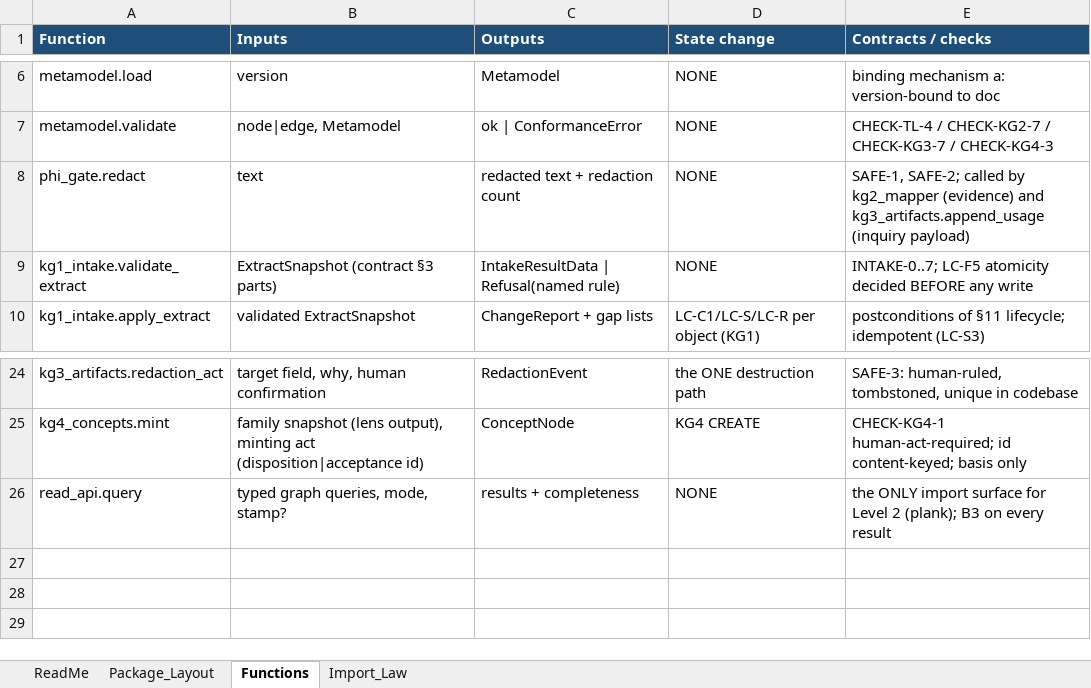
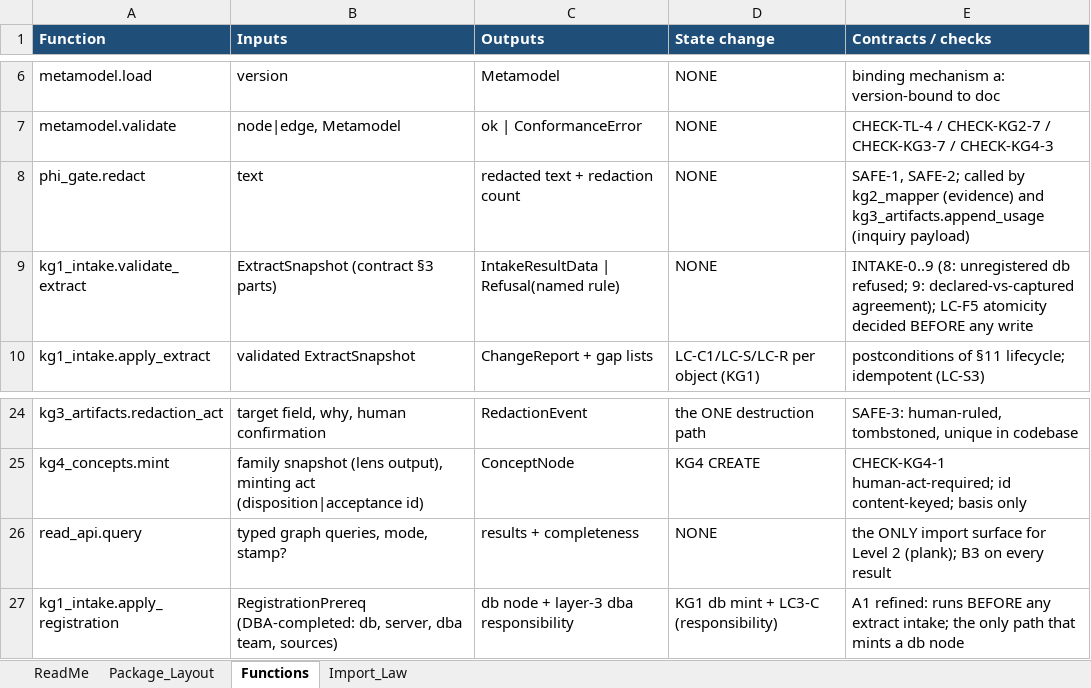
Before and after one commit to sunnyzhengai/sql-query-agent, an Excel workbook: AIVIA_Design/L1_Code_Structure_Map_DRAFT.xlsx, sheet Functions, drawn as a sheet; only a part is shown, gaps mark what is left out; values as stored, in another font and other column widths than the file's, no borders; the diff names each change by its address in the sheet, - before the commit and + after, or states it on an @@ line.

```diff
--- a/AIVIA_Design/L1_Code_Structure_Map_DRAFT.xlsx (sheet Functions)
+++ b/AIVIA_Design/L1_Code_Structure_Map_DRAFT.xlsx (sheet Functions)
-E9 (Contracts / checks): INTAKE-0..7; LC-F5 atomicity…
+E9 (Contracts / checks): INTAKE-0..9 (8: unregistered db refused; 9: declared-vs-captured agreement); LC-F5 atomicity…
+row 27: kg1_intake.apply_registration | RegistrationPrereq (DBA-completed: db, server, dba team, sources) | db node + layer-3 dba responsibility | KG1 db mint + LC3-C (responsibility) | A1 refined: runs BEFORE any extract intake; the only path that mints a db node
```
Also changed, not shown: AIVIA_Design/L1_KG1_Technical_Layer_Registry_DRAFT.xlsx, 1 other file.
